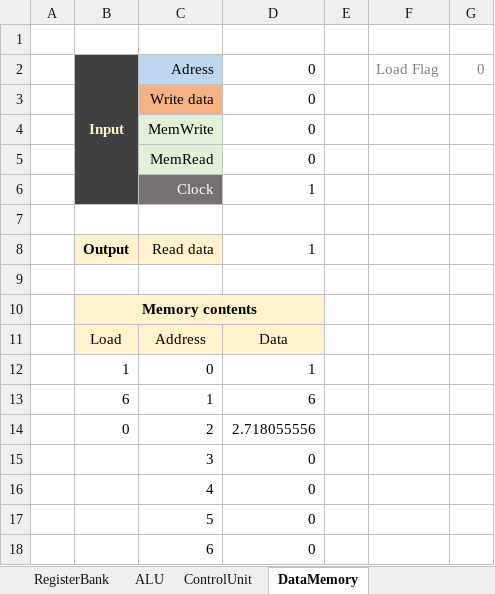
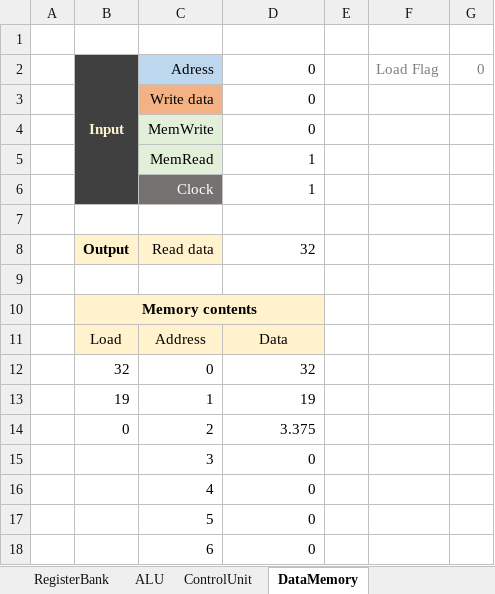
Before and after one commit to pabloqb2000/MIPS-excel-simulator, an Excel workbook: MIPS.xlsm, sheet DataMemory, drawn as a sheet; only a part is shown; values as stored, in another font and other column widths than the file's, no borders; the diff names each change by its address in the sheet, - before the commit and + after, or states it on an @@ line.

```diff
--- a/MIPS.xlsm (sheet DataMemory)
+++ b/MIPS.xlsm (sheet DataMemory)
-D5: 0
+D5: 1
-D8: 1
+D8: 32
-B12: 1
+B12: 32
-D12: 1
+D12: 32
-B13: 6
+B13: 19
-D13: 6
+D13: 19
-D14: 2.718055556
+D14: 3.375
```
Also changed, not shown: sheet InstructionMemory, sheet RegisterBank, sheet PC, sheet ControlUnit, charts or pictures, 6 other files.
